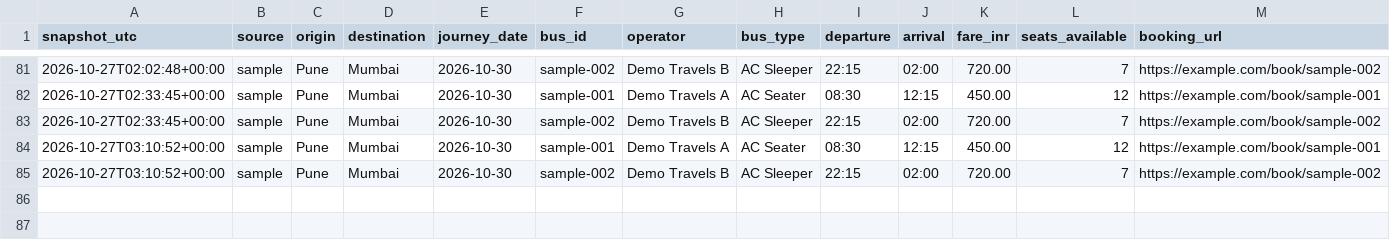
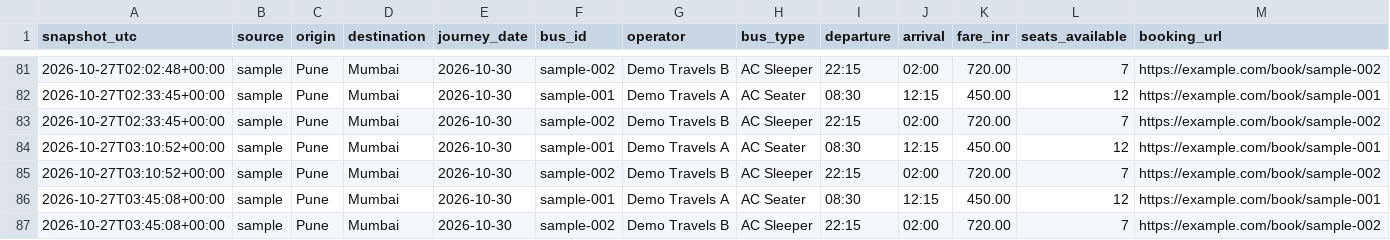
Before and after one commit to Tshubh1414/bus-fare-tracker, a CSV file: data/prices.csv, drawn as a sheet; only a part is shown, gaps mark what is left out; the diff names each change by its address in the sheet, - before the commit and + after, or states it on an @@ line.

```diff
--- a/data/prices.csv
+++ b/data/prices.csv
+row 86: 2026-10-27T03:45:08+00:00 | sample | Pune | Mumbai | 2026-10-30 | sample-001 | Demo Travels A | AC Seater | 08:30 | 12:15 | 450.00 | 12 | https://example.com/book/sample-001
+row 87: 2026-10-27T03:45:08+00:00 | sample | Pune | Mumbai | 2026-10-30 | sample-002 | Demo Travels B | AC Sleeper | 22:15 | 02:00 | 720.00 | 7 | https://example.com/book/sample-002
```
Also changed, not shown: 1 other file.
